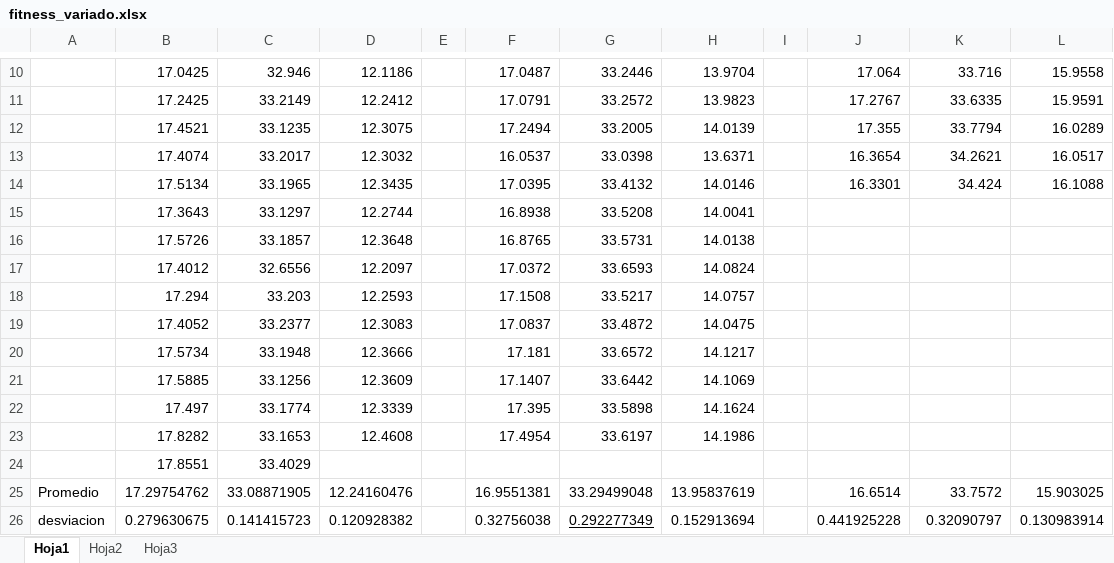
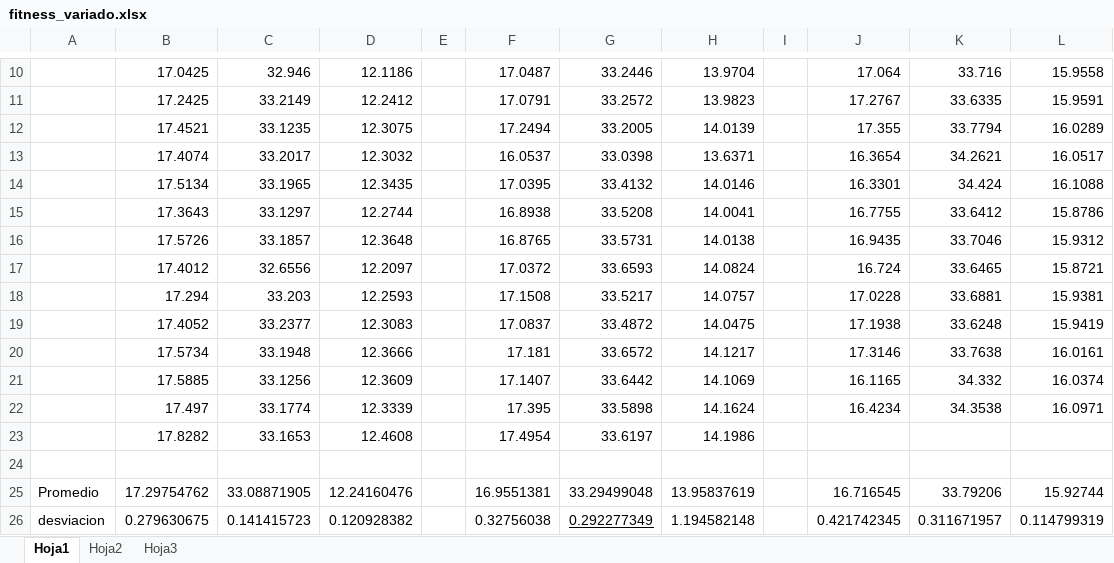
Before and after one commit to vitogit/proyecto-grado-garzon-2014, an Excel workbook: resultados/fitness_variado.xlsx, sheet Hoja1, drawn as a sheet; only a part is shown, gaps mark what is left out; values as stored, in another font and other column widths than the file's, no borders; the diff names each change by its address in the sheet, - before the commit and + after, or states it on an @@ line.

```diff
--- a/resultados/fitness_variado.xlsx (sheet Hoja1)
+++ b/resultados/fitness_variado.xlsx (sheet Hoja1)
-J15: (empty)
+J15: 16.7755
-K15: (empty)
+K15: 33.6412
-L15: (empty)
+L15: 15.8786
-J16: (empty)
+J16: 16.9435
-K16: (empty)
+K16: 33.7046
-L16: (empty)
+L16: 15.9312
-J17: (empty)
+J17: 16.724
-K17: (empty)
+K17: 33.6465
-L17: (empty)
+L17: 15.8721
-J18: (empty)
+J18: 17.0228
-K18: (empty)
+K18: 33.6881
-L18: (empty)
+L18: 15.9381
-J19: (empty)
+J19: 17.1938
-K19: (empty)
+K19: 33.6248
-L19: (empty)
+L19: 15.9419
-J20: (empty)
+J20: 17.3146
-K20: (empty)
+K20: 33.7638
-L20: (empty)
+L20: 16.0161
-J21: (empty)
+J21: 16.1165
-K21: (empty)
+K21: 34.332
-L21: (empty)
+L21: 16.0374
-J22: (empty)
+J22: 16.4234
-K22: (empty)
+K22: 34.3538
-L22: (empty)
+L22: 16.0971
-row 24:  | 17.8551 | 33.4029
+row 24: (empty)
-J25: 16.6514
+J25: 16.716545
-K25: 33.7572
+K25: 33.79206
-L25: 15.903025
+L25: 15.92744
-H26: 0.152913694
+H26: 1.194582148
-J26: 0.441925228
+J26: 0.421742345
-K26: 0.32090797
+K26: 0.311671957
-L26: 0.130983914
+L26: 0.114799319
```
Also changed, not shown: resultados/alternativo.xlsx, resultados/speedup.xlsx, 19 other files.
